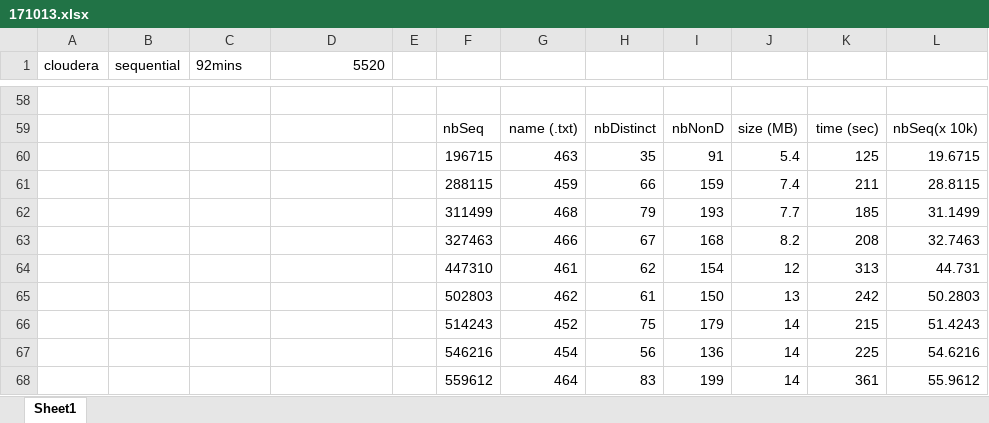
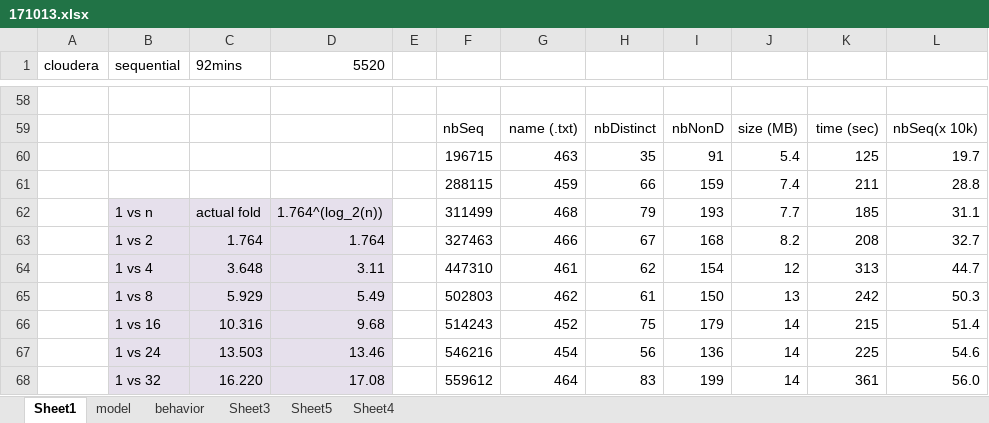
Before and after one commit to bioinfoUQAM/mirLibSpark, an Excel workbook: misc/171013.xlsx, sheet Sheet1, drawn as a sheet; only a part is shown, gaps mark what is left out; values as stored, in another font and other column widths than the file's, no borders; charts and pictures not drawn; the diff covers the shown part only; the diff names each change by its address in the sheet, - before the commit and + after, or states it on an @@ line.

```diff
--- a/misc/171013.xlsx (sheet Sheet1)
+++ b/misc/171013.xlsx (sheet Sheet1)
+sheet tab: model
+sheet tab: behavior
+sheet tab: Sheet3
+sheet tab: Sheet5
+sheet tab: Sheet4
-L60: 19.6715
+L60: 19.7
-L61: 28.8115
+L61: 28.8
-B62 (sequential): (empty)
+B62 (sequential): 1 vs n
-B62:D68 fill: none
+B62:D68 fill: #E6E0EC
-C62 (92mins): (empty)
+C62 (92mins): actual fold
-D62 (5520): (empty)
+D62 (5520): 1.764^(log_2(n))
-L62: 31.1499
+L62: 31.1
-B63 (sequential): (empty)
+B63 (sequential): 1 vs 2
-C63 (92mins): (empty)
+C63 (92mins): 1.764
-D63 (5520): (empty)
+D63 (5520): 1.764
-L63: 32.7463
+L63: 32.7
-B64 (sequential): (empty)
+B64 (sequential): 1 vs 4
-C64 (92mins): (empty)
+C64 (92mins): 3.648
-D64 (5520): (empty)
+D64 (5520): 3.11
-L64: 44.731
+L64: 44.7
-B65 (sequential): (empty)
+B65 (sequential): 1 vs 8
-C65 (92mins): (empty)
+C65 (92mins): 5.929
-D65 (5520): (empty)
+D65 (5520): 5.49
-L65: 50.2803
+L65: 50.3
-B66 (sequential): (empty)
+B66 (sequential): 1 vs 16
-C66 (92mins): (empty)
+C66 (92mins): 10.316
-D66 (5520): (empty)
+D66 (5520): 9.68
-L66: 51.4243
+L66: 51.4
-B67 (sequential): (empty)
+B67 (sequential): 1 vs 24
-C67 (92mins): (empty)
+C67 (92mins): 13.503
-D67 (5520): (empty)
+D67 (5520): 13.46
-L67: 54.6216
+L67: 54.6
-B68 (sequential): (empty)
+B68 (sequential): 1 vs 32
-C68 (92mins): (empty)
+C68 (92mins): 16.220
-D68 (5520): (empty)
+D68 (5520): 17.08
-L68: 55.9612
+L68: 56.0
```
Also changed, not shown: 85 added rows, 36 edited cells and cell formats elsewhere in this sheet, charts or pictures.
